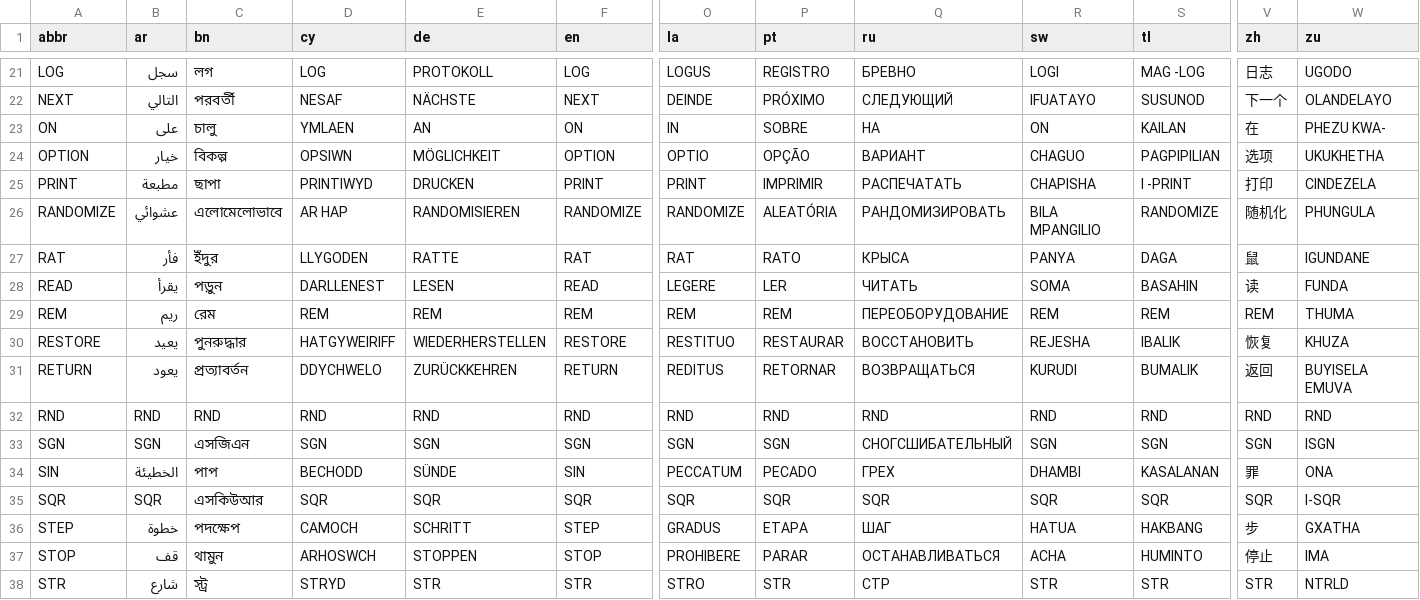
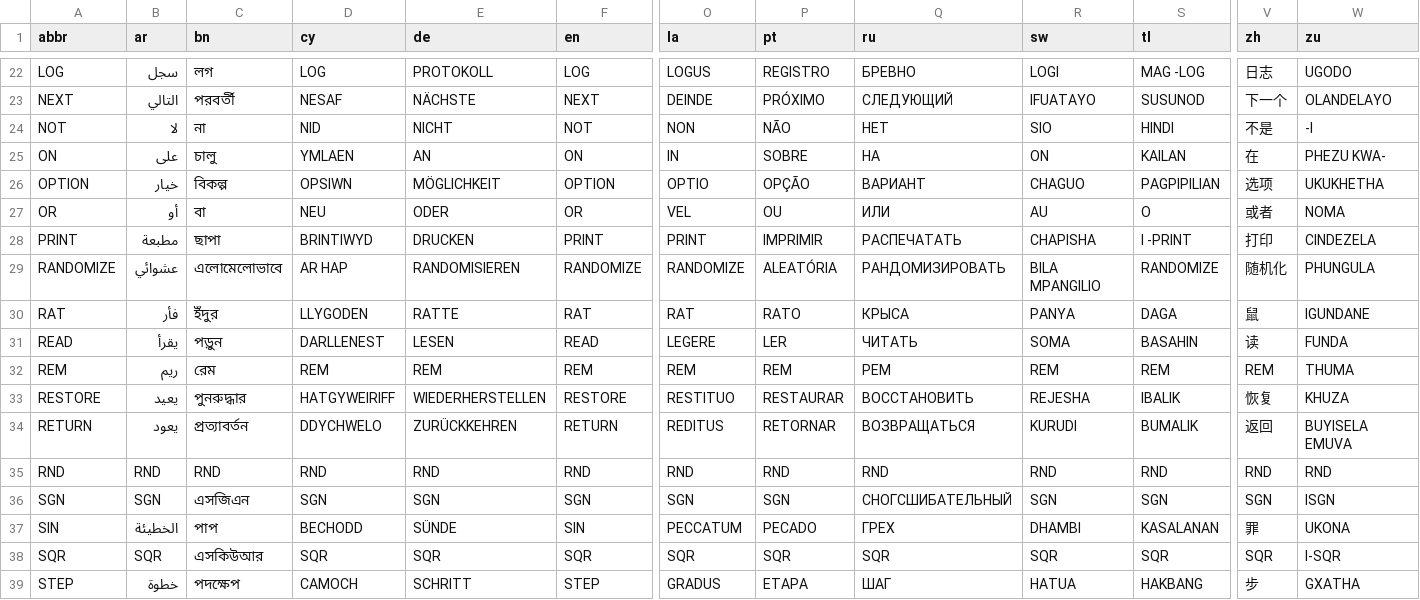
Before and after one commit to GorillaSapiens/polyBASIC, a TSV file: src/autotranslate/polybasic.tsv, drawn as a sheet; only a part is shown, gaps mark what is left out; the shorter side is filled out with more unchanged rows; addresses are those after the commit; rows hold the shown columns only; the diff covers the shown part only; the diff names each change by its address in the sheet, - before the commit and + after, or states it on an @@ line.

```diff
--- a/src/autotranslate/polybasic.tsv
+++ b/src/autotranslate/polybasic.tsv
+row 24: NOT | لا | না | NID | NICHT | NOT | NON | NÃO | НЕТ | SIO | HINDI | 不是 | -I
+row 27: OR | أو | বা | NEU | ODER | OR | VEL | OU | ИЛИ | AU | O | 或者 | NOMA
-D28 (cy): PRINTIWYD
+D28 (cy): BRINTIWYD
-Q32 (ru): ПЕРЕОБОРУДОВАНИЕ
+Q32 (ru): РЕМ
-W37 (zu): ONA
+W37 (zu): UKONA
```
Also changed, not shown: 1 added row, 2 removed rows and 23 edited cells elsewhere in this file, 30 other files.
